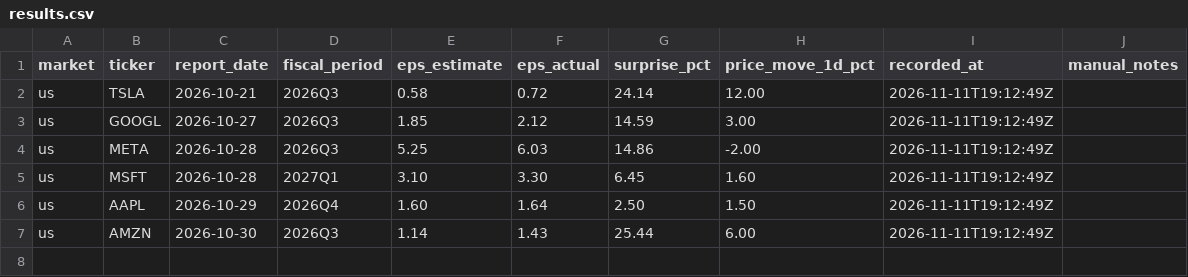
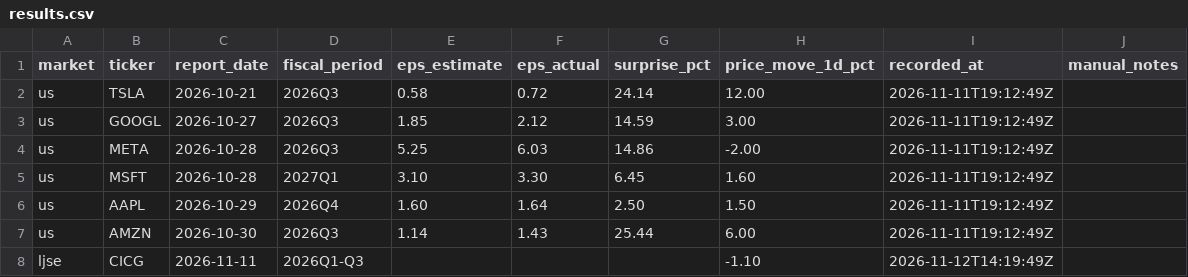
Before and after one commit to LukaGorenjak/AutomaticStockEarningsAppleCalendar, a CSV file: data/results.csv, drawn as a sheet; the diff names each change by its address in the sheet, - before the commit and + after, or states it on an @@ line.

```diff
--- a/data/results.csv
+++ b/data/results.csv
+row 8: ljse | CICG | 2026-11-11 | 2026Q1-Q3 |  |  |  | -1.10 | 2026-11-12T14:19:49Z
```
Also changed, not shown: 3 other files.
